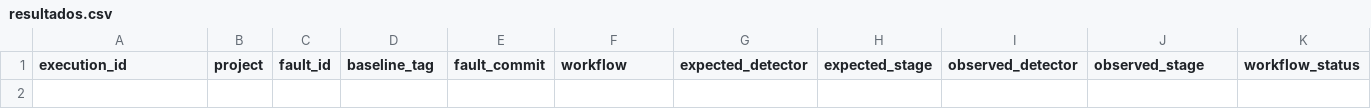
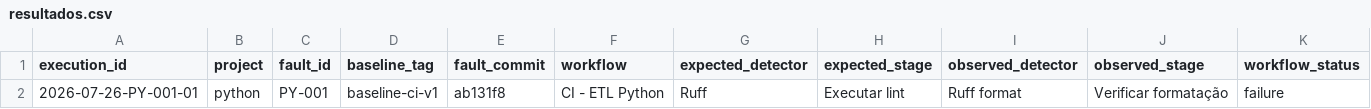
Before and after one commit to GregoryPierroti/tcc_ci, a CSV file: results/resultados.csv, drawn as a sheet; only a part is shown; rows hold the shown columns only; the diff names each change by its address in the sheet, - before the commit and + after, or states it on an @@ line.

Commit message:
docs: record PY-001 fault result

```diff
--- a/results/resultados.csv
+++ b/results/resultados.csv
+row 2: 2026-07-26-PY-001-01 | python | PY-001 | baseline-ci-v1 | ab131f8 | CI - ETL Python | Ruff | Executar lint | Ruff format | Verificar formatação | failure
```
Also changed, not shown: 1 other file.
